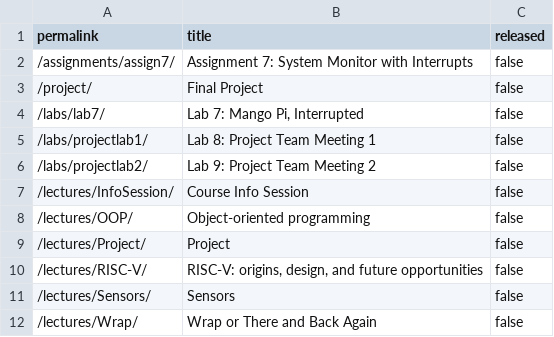
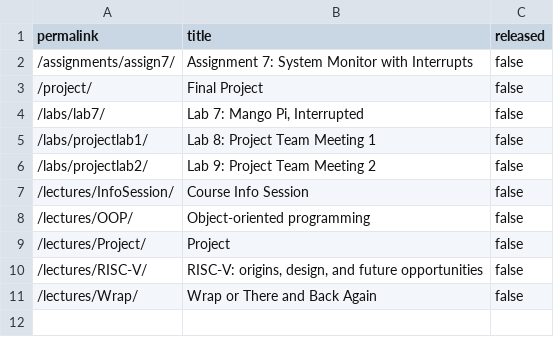
Before and after one commit to cs107e/cs107e.github.io, a CSV file: _data/unreleased.csv, drawn as a sheet.

Commit message:
tidy up sensor lecture code commit 0b25f2e584968bed7120835fc498346dc1f7629a Author: Julie Zelenski <zelenski@users.noreply.github.com> Date:   Fri May 17 00:30:03 2024 -0700
    tidy up sensor lecture code

```diff
--- a/_data/unreleased.csv
+++ b/_data/unreleased.csv
@@ -10,3 +10,2 @@ permalink,title,released
 "/lectures/RISC-V/","RISC-V: origins, design, and future opportunities",false
-"/lectures/Sensors/","Sensors",false
 "/lectures/Wrap/","Wrap or There and Back Again",false
```
Also changed, not shown: 44 other files.
